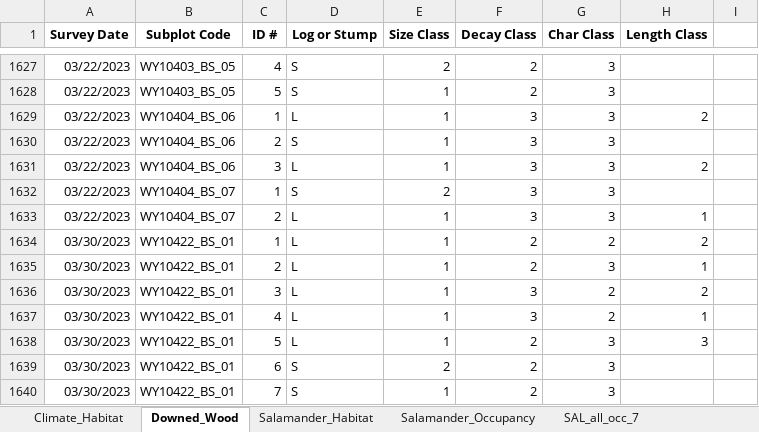
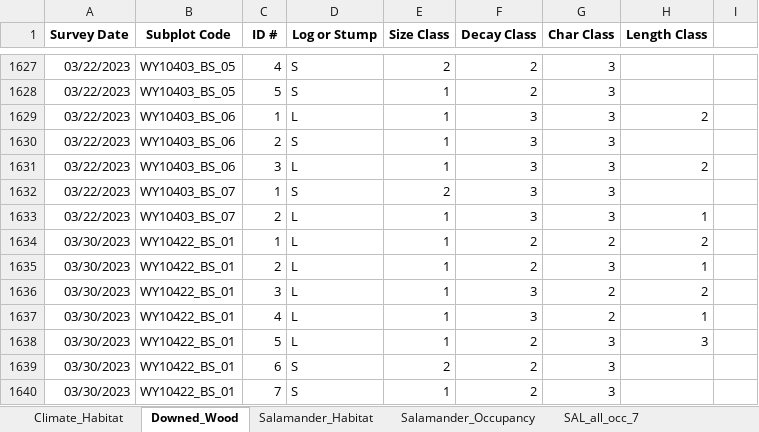
Before and after one commit to jwilliamson24/oss-occu, an Excel workbook: data/OSS_data_2023_MASTER - Copy.xlsx, sheet Downed_Wood, drawn as a sheet; only a part is shown, gaps mark what is left out; values as stored, in another font and other column widths than the file's, no borders; the diff names each change by its address in the sheet, - before the commit and + after, or states it on an @@ line.

Commit message:
adding dwd data to site matrix

```diff
--- a/data/OSS_data_2023_MASTER - Copy.xlsx (sheet Downed_Wood)
+++ b/data/OSS_data_2023_MASTER - Copy.xlsx (sheet Downed_Wood)
-B1629:B1631 (Subplot Code): WY10404_BS_06
+B1629:B1631 (Subplot Code): WY10403_BS_06
-B1632:B1633 (Subplot Code): WY10404_BS_07
+B1632:B1633 (Subplot Code): WY10403_BS_07
```
Also changed, not shown: 10 other files.
